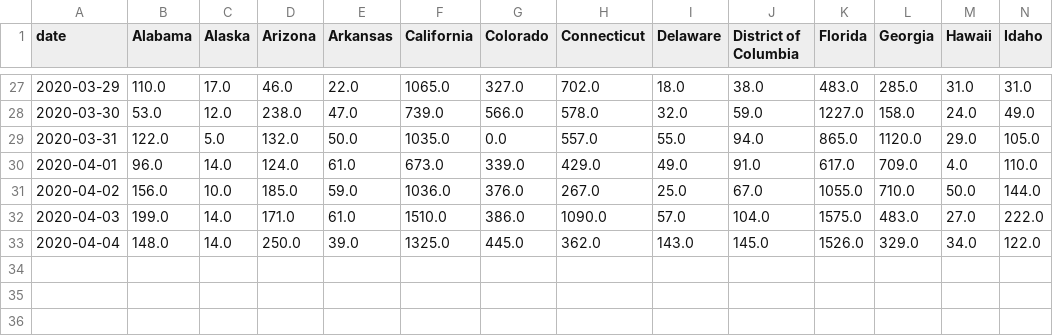
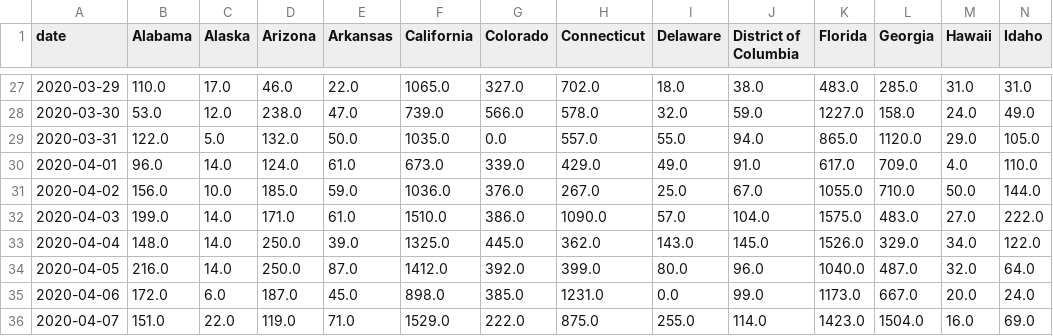
Before and after one commit to DutchDS/Final-Project, a CSV file: Leo's sandbox/static/data/new_case.csv, drawn as a sheet; only a part is shown, gaps mark what is left out; rows hold the shown columns only; the diff names each change by its address in the sheet, - before the commit and + after, or states it on an @@ line.

```diff
--- a/Leo's sandbox/static/data/new_case.csv
+++ b/Leo's sandbox/static/data/new_case.csv
+row 34: 2020-04-05 | 216.0 | 14.0 | 250.0 | 87.0 | 1412.0 | 392.0 | 399.0 | 80.0 | 96.0 | 1040.0 | 487.0 | 32.0 | 64.0
+row 35: 2020-04-06 | 172.0 | 6.0 | 187.0 | 45.0 | 898.0 | 385.0 | 1231.0 | 0.0 | 99.0 | 1173.0 | 667.0 | 20.0 | 24.0
+row 36: 2020-04-07 | 151.0 | 22.0 | 119.0 | 71.0 | 1529.0 | 222.0 | 875.0 | 255.0 | 114.0 | 1423.0 | 1504.0 | 16.0 | 69.0
```
Also changed, not shown: Leo's sandbox/static/data/cases.csv, Leo's sandbox/static/data/death.csv, 25 other files.
